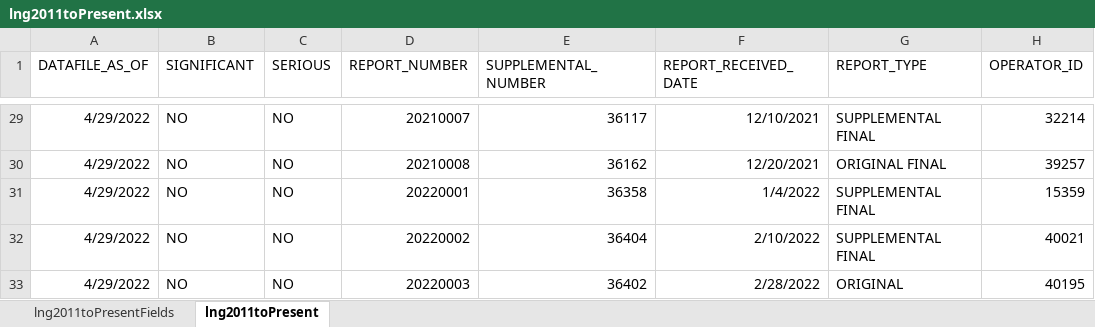
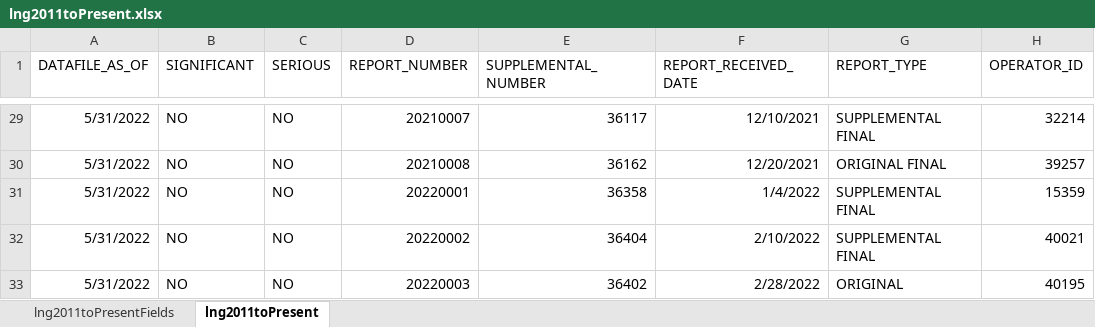
Before and after one commit to jmceager/pst, an Excel workbook: phmsa-clean/data/raw/lng2011toPresent.xlsx, sheet lng2011toPresent, drawn as a sheet; only a part is shown, gaps mark what is left out; values as stored, in another font and other column widths than the file's, no borders; the diff covers the shown part only; the diff names each change by its address in the sheet, - before the commit and + after, or states it on an @@ line.

```diff
--- a/phmsa-clean/data/raw/lng2011toPresent.xlsx (sheet lng2011toPresent)
+++ b/phmsa-clean/data/raw/lng2011toPresent.xlsx (sheet lng2011toPresent)
-A29:A33 (DATAFILE_AS_OF): 4/29/2022
+A29:A33 (DATAFILE_AS_OF): 5/31/2022
```
Also changed, not shown: 30 edited cells elsewhere in this sheet, 2 other files.
